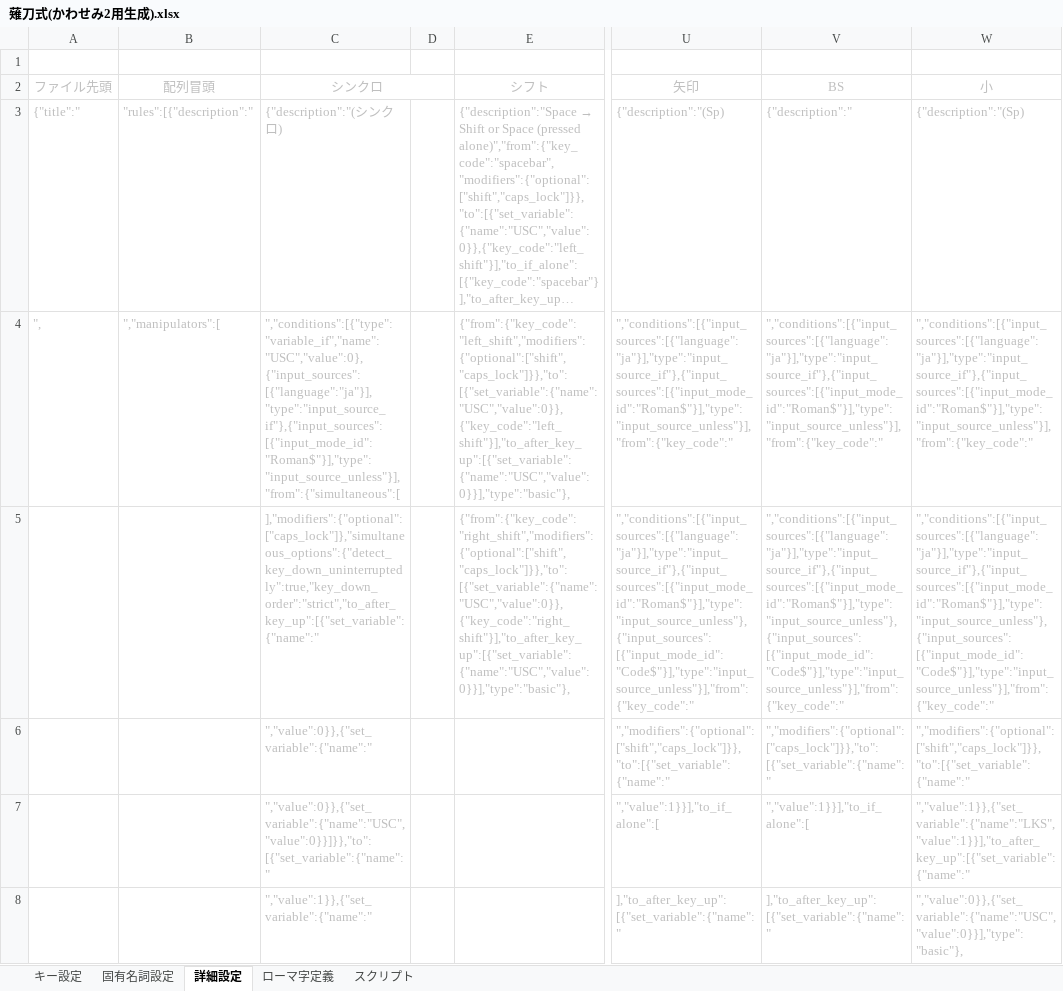
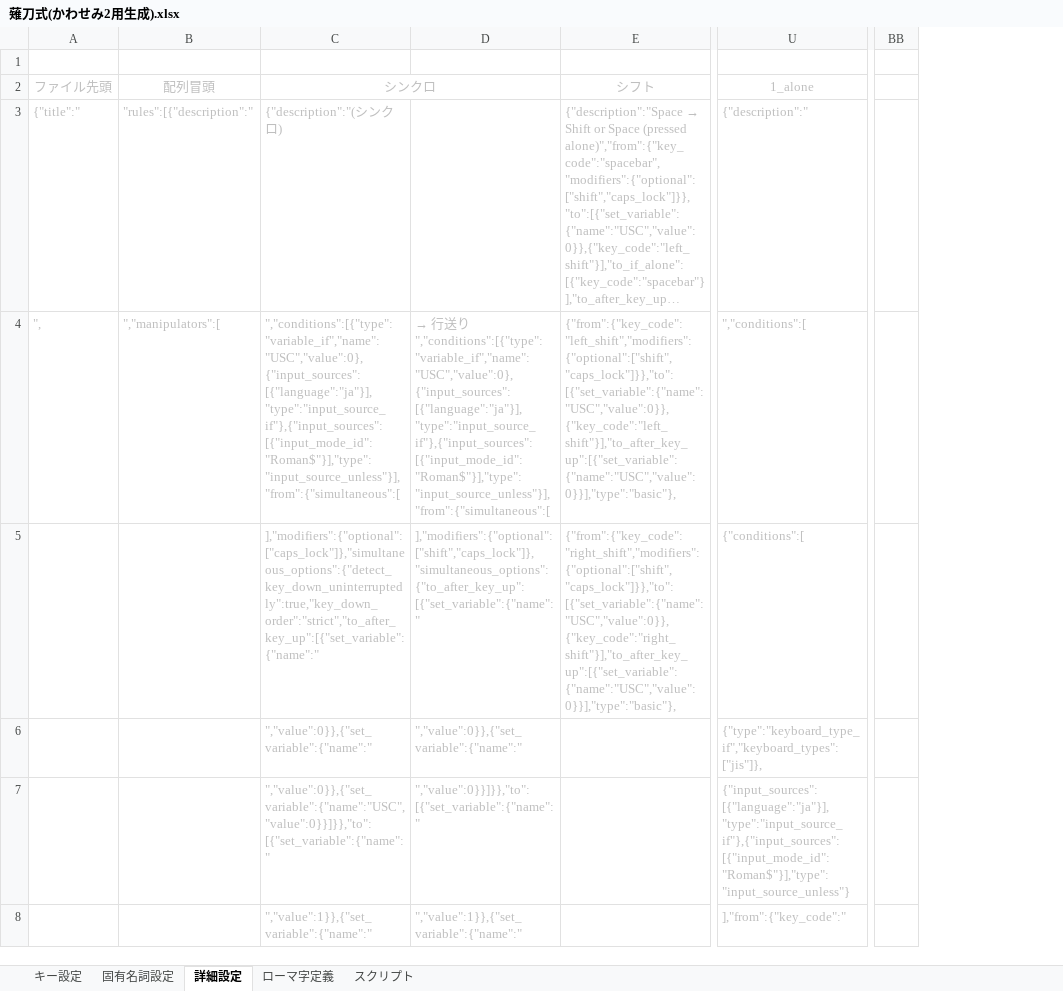
Before and after one commit to tor-nky/KeyLayout, an Excel workbook: Naginata/Mac/薙刀式(かわせみ2用生成).xlsx, sheet 詳細設定, drawn as a sheet; only a part is shown, gaps mark what is left out; long unchanged cells end in …; values as stored, in another font and other column widths than the file's, no borders; conditional formats not drawn; removed rows and columns are numbered as before the commit, all else as after; the diff covers the shown part only; the diff names each change by its address in the sheet, - before the commit and + after, or states it on an @@ line.

```diff
--- a/Naginata/Mac/薙刀式(かわせみ2用生成).xlsx (sheet 詳細設定)
+++ b/Naginata/Mac/薙刀式(かわせみ2用生成).xlsx (sheet 詳細設定)
-column D, empty
+column D, rows 4-8: → 行送り","conditions":[{"type":"variable_if","name":"USC","value":0},{"input_sources":[{"language":"ja"}],"type":"input_source_if"},{"input_sources":[{"input_mode_id":"Roman$"}],"type":"input_source_unless"}],"from":{"simultaneous":[ | ],"modifiers":{"optional":["shift","caps_lock"]},"simultaneous_options":{"to_after_key_up":[{"set_variable":{"name":" | ","value":0}},{"set_variable":{"name":" | ","value":0}}]}},"to":[{"set_variable":{"name":" | ","value":1}},{"set_variable":{"name":"
-column V, rows 2-8: BS | {"description":" | ","conditions":[{"input_sources":[{"language":"ja"}],"type":"input_source_if"},{"input_sources":[{"input_mode_id":"Roman$"}],"type":"input_source_unless"}],"from":{"key_code":" | ","conditions":[{"input_sources":[{"language":"ja"}],"type":"input_source_if"},{"input_sources":[{"input_mode_id":"Roman$"}],"type":"input_source_unless"},{"input_sources":[{"input_mode_id":"Code$"}],"type":"input_source_unless"}],"from":{"key_code":" | ","modifiers":{"optional":["caps_lock"]}},"to":[{"set_variable":{"name":" | ","value":1}}],"to_if_alone":[ | ],"to_after_key_up":[{"set_variable":{"name":"
-column W, rows 2-8: 小 | {"description":"(Sp) | ","conditions":[{"input_sources":[{"language":"ja"}],"type":"input_source_if"},{"input_sources":[{"input_mode_id":"Roman$"}],"type":"input_source_unless"}],"from":{"key_code":" | ","conditions":[{"input_sources":[{"language":"ja"}],"type":"input_source_if"},{"input_sources":[{"input_mode_id":"Roman$"}],"type":"input_source_unless"},{"input_sources":[{"input_mode_id":"Code$"}],"type":"input_source_unless"}],"from":{"key_code":" | ","modifiers":{"optional":["shift","caps_lock"]}},"to":[{"set_variable":{"name":" | ","value":1}},{"set_variable":{"name":"LKS","value":1}}],"to_after_key_up":[{"set_variable":{"name":" | ","value":0}},{"set_variable":{"name":"USC","value":0}}],"type":"basic"},
+column BB, empty
-U2: 矢印
+U2: 1_alone
-U3: {"description":"(Sp)
+U3: {"description":"
-U4: ","conditions":[{"input_sources":[{"language":"ja"}],"type":"input_source_if"},{"input_sources":[{"input_mode_id":"Roman$"}],"type":"input_source_unless"}],"from":{"key_code":"
+U4: ","conditions":[
-U5: ","conditions":[{"input_sources":[{"language":"ja"}],"type":"input_source_if"},{"input_sources":[{"input_mode_id":"Roman$"}],"type":"input_source_unless"},{"input_sources":[{"input_mode_id":"Code$"}],"type":"input_source_unless"}],"from":{"key_code":"
+U5: {"conditions":[
-U6: ","modifiers":{"optional":["shift","caps_lock"]}},"to":[{"set_variable":{"name":"
+U6: {"type":"keyboard_type_if","keyboard_types":["jis"]},
-U7: ","value":1}}],"to_if_alone":[
+U7: {"input_sources":[{"language":"ja"}],"type":"input_source_if"},{"input_sources":[{"input_mode_id":"Roman$"}],"type":"input_source_unless"}
-U8: ],"to_after_key_up":[{"set_variable":{"name":"
+U8: ],"from":{"key_code":"
```
Also changed, not shown: 3 added rows, 3 removed rows, 81 edited cells and cell formats elsewhere in this sheet, sheet スクリプト, formulas that keep their value, 8 other files.
